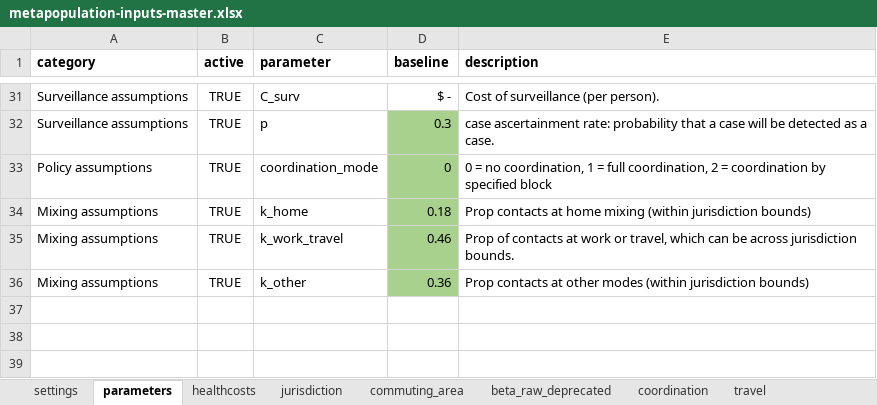
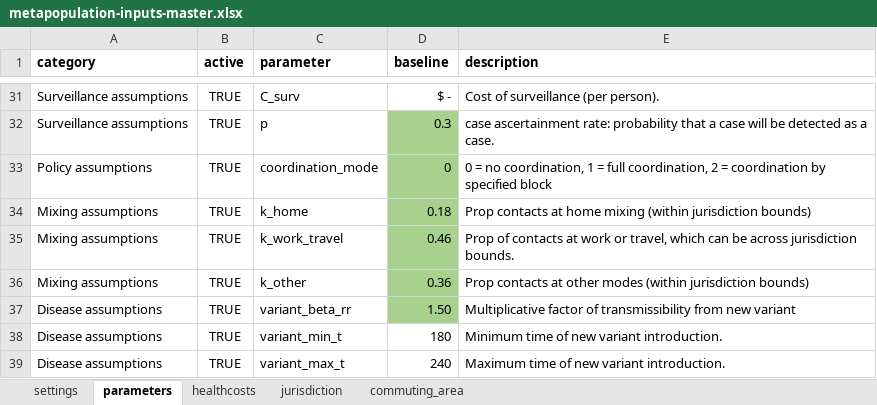
Before and after one commit to RANDCorporation/value-of-env-surveillance, an Excel workbook: data/metapopulation-inputs-master.xlsx, sheet parameters, drawn as a sheet; only a part is shown, gaps mark what is left out; values as stored, in another font and other column widths than the file's, no borders; the diff names each change by its address in the sheet, - before the commit and + after, or states it on an @@ line.

Commit message:
supporting variant strains

```diff
--- a/data/metapopulation-inputs-master.xlsx (sheet parameters)
+++ b/data/metapopulation-inputs-master.xlsx (sheet parameters)
-sheet tab: beta_raw_deprecated
-sheet tab: coordination
-sheet tab: travel
+row 37: Disease assumptions | TRUE | variant_beta_rr | 1.50 | Multiplicative factor of transmissibility from new variant
+row 38: Disease assumptions | TRUE | variant_min_t | 180 | Minimum time of new variant introduction.
+row 39: Disease assumptions | TRUE | variant_max_t | 240 | Maximum time of new variant introduction.
```
Also changed, not shown: sheet jurisdiction, sheet commuting_area, 8 other files.
